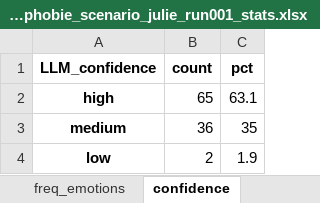
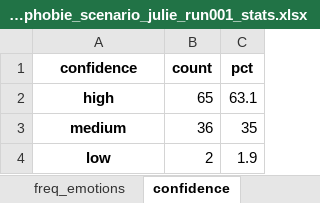
Before and after one commit to GwenONERA/a, an Excel workbook: outputs/homophobie/homophobie_scenario_julie_run001_stats.xlsx, sheet confidence, drawn as a sheet; values as stored, in another font and other column widths than the file's, no borders; the diff names each change by its address in the sheet, - before the commit and + after, or states it on an @@ line.

```diff
--- a/outputs/homophobie/homophobie_scenario_julie_run001_stats.xlsx (sheet confidence)
+++ b/outputs/homophobie/homophobie_scenario_julie_run001_stats.xlsx (sheet confidence)
-A1: LLM_confidence
+A1: confidence
```
Also changed, not shown: outputs/homophobie/homophobie_scenario_julie_run001_results.xlsx, 1 other file.
